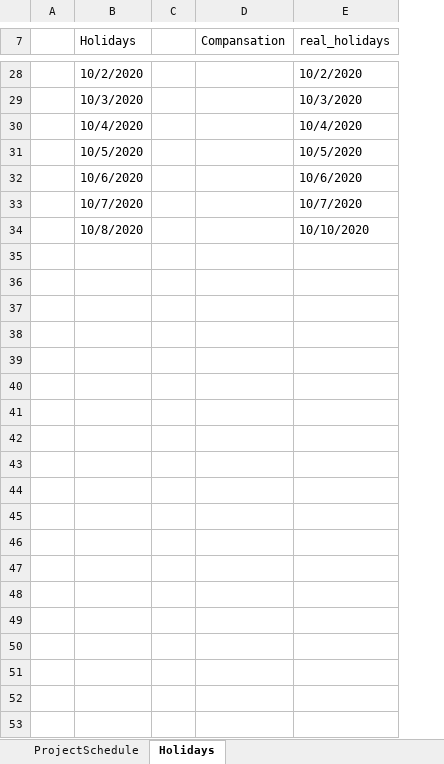
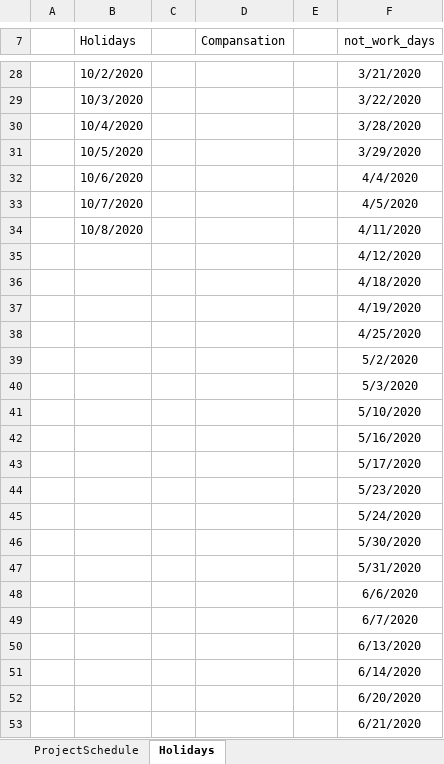
Before and after one commit to shengping/grantt, an Excel workbook: Project planer.xlsx, sheet Holidays, drawn as a sheet; only a part is shown, gaps mark what is left out; values as stored, in another font and other column widths than the file's, no borders; removed rows and columns are numbered as before the commit, all else as after; the diff covers the shown part only; the diff names each change by its address in the sheet, - before the commit and + after, or states it on an @@ line.

```diff
--- a/Project planer.xlsx (sheet Holidays)
+++ b/Project planer.xlsx (sheet Holidays)
-column E (real_holidays), rows 28-34: 10/2/2020 | 10/3/2020 | 10/4/2020 | 10/5/2020 | 10/6/2020 | 10/7/2020 | 10/10/2020
+column E, empty
+column F (not_work_days), rows 28-34: 3/21/2020 | 3/22/2020 | 3/28/2020 | 3/29/2020 | 4/4/2020 | 4/5/2020 | 4/11/2020
+row 35:  |  |  |  |  | 4/12/2020
+row 36:  |  |  |  |  | 4/18/2020
+row 37:  |  |  |  |  | 4/19/2020
+row 38:  |  |  |  |  | 4/25/2020
+row 39:  |  |  |  |  | 5/2/2020
+row 40:  |  |  |  |  | 5/3/2020
+row 41:  |  |  |  |  | 5/10/2020
+row 42:  |  |  |  |  | 5/16/2020
+row 43:  |  |  |  |  | 5/17/2020
+row 44:  |  |  |  |  | 5/23/2020
+row 45:  |  |  |  |  | 5/24/2020
+row 46:  |  |  |  |  | 5/30/2020
+row 47:  |  |  |  |  | 5/31/2020
+row 48:  |  |  |  |  | 6/6/2020
+row 49:  |  |  |  |  | 6/7/2020
+row 50:  |  |  |  |  | 6/13/2020
+row 51:  |  |  |  |  | 6/14/2020
+row 52:  |  |  |  |  | 6/20/2020
+row 53:  |  |  |  |  | 6/21/2020
```
Also changed, not shown: 78 added rows elsewhere in this sheet, sheet ProjectSchedule, hidden cells, charts or pictures.
